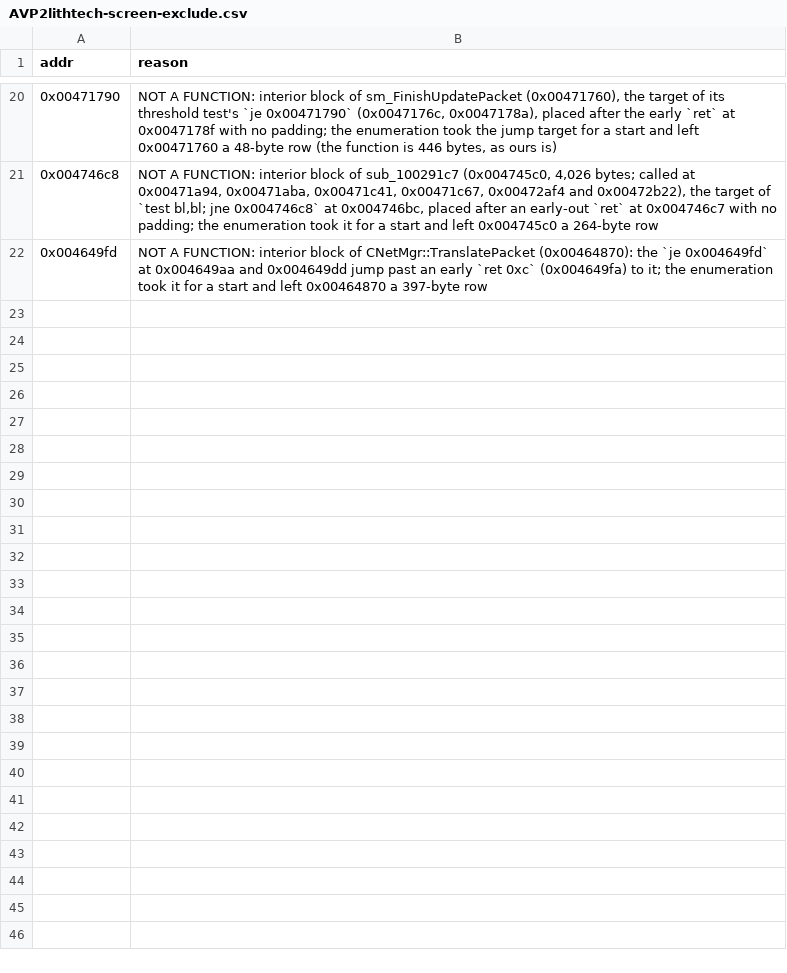
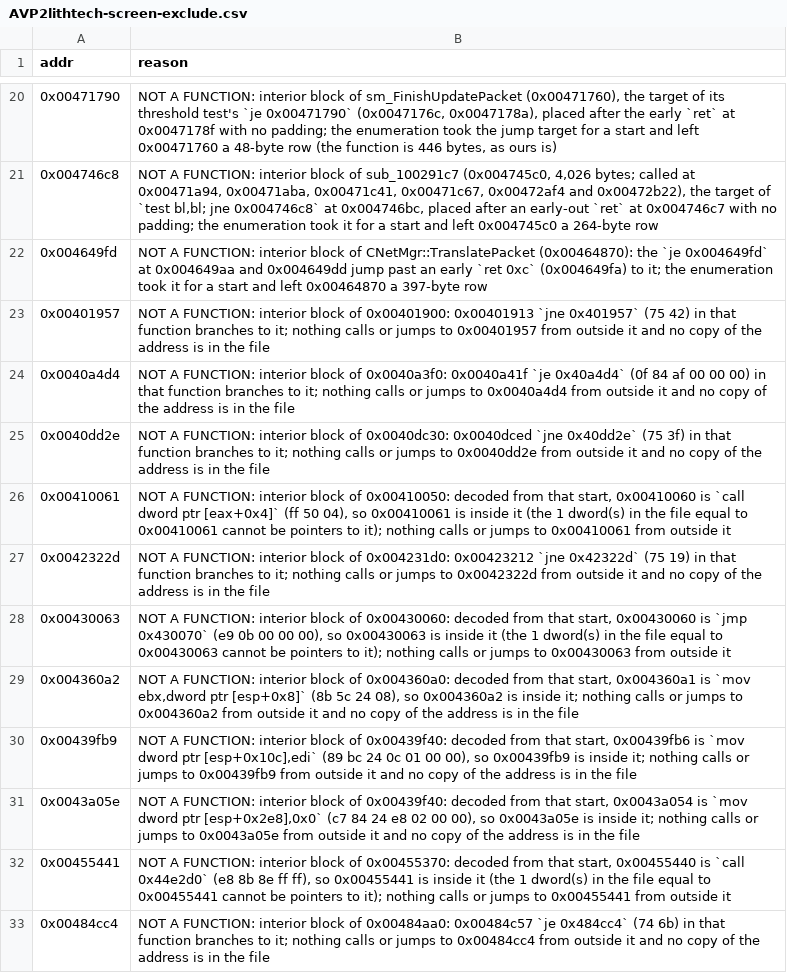
Before and after one commit to nolffan/avp2src, a CSV file: progress/AVP2lithtech-screen-exclude.csv, drawn as a sheet; only a part is shown, gaps mark what is left out; the diff names each change by its address in the sheet, - before the commit and + after, or states it on an @@ line.

```diff
--- a/progress/AVP2lithtech-screen-exclude.csv
+++ b/progress/AVP2lithtech-screen-exclude.csv
+row 23: 0x00401957 | NOT A FUNCTION: interior block of 0x00401900: 0x00401913 `jne 0x401957` (75 42) in that function branches to it; nothing calls or jumps to 0x00401957 from outside it and no copy of the address is in the file
+row 24: 0x0040a4d4 | NOT A FUNCTION: interior block of 0x0040a3f0: 0x0040a41f `je 0x40a4d4` (0f 84 af 00 00 00) in that function branches to it; nothing calls or jumps to 0x0040a4d4 from outside it and no copy of the address is in the file
+row 25: 0x0040dd2e | NOT A FUNCTION: interior block of 0x0040dc30: 0x0040dced `jne 0x40dd2e` (75 3f) in that function branches to it; nothing calls or jumps to 0x0040dd2e from outside it and no copy of the address is in the file
+row 26: 0x00410061 | NOT A FUNCTION: interior block of 0x00410050: decoded from that start, 0x00410060 is `call dword ptr [eax+0x4]` (ff 50 04), so 0x00410061 is inside it (the 1 dword(s) in the file equal to 0x00410061 cannot be pointers to it); nothing calls or jumps to 0x00410061 from outside it
+row 27: 0x0042322d | NOT A FUNCTION: interior block of 0x004231d0: 0x00423212 `jne 0x42322d` (75 19) in that function branches to it; nothing calls or jumps to 0x0042322d from outside it and no copy of the address is in the file
+row 28: 0x00430063 | NOT A FUNCTION: interior block of 0x00430060: decoded from that start, 0x00430060 is `jmp 0x430070` (e9 0b 00 00 00), so 0x00430063 is inside it (the 1 dword(s) in the file equal to 0x00430063 cannot be pointers to it); nothing calls or jumps to 0x00430063 from outside it
+row 29: 0x004360a2 | NOT A FUNCTION: interior block of 0x004360a0: decoded from that start, 0x004360a1 is `mov ebx,dword ptr [esp+0x8]` (8b 5c 24 08), so 0x004360a2 is inside it; nothing calls or jumps to 0x004360a2 from outside it and no copy of the address is in the file
+row 30: 0x00439fb9 | NOT A FUNCTION: interior block of 0x00439f40: decoded from that start, 0x00439fb6 is `mov dword ptr [esp+0x10c],edi` (89 bc 24 0c 01 00 00), so 0x00439fb9 is inside it; nothing calls or jumps to 0x00439fb9 from outside it and no copy of the address is in the file
+row 31: 0x0043a05e | NOT A FUNCTION: interior block of 0x00439f40: decoded from that start, 0x0043a054 is `mov dword ptr [esp+0x2e8],0x0` (c7 84 24 e8 02 00 00), so 0x0043a05e is inside it; nothing calls or jumps to 0x0043a05e from outside it and no copy of the address is in the file
+row 32: 0x00455441 | NOT A FUNCTION: interior block of 0x00455370: decoded from that start, 0x00455440 is `call 0x44e2d0` (e8 8b 8e ff ff), so 0x00455441 is inside it (the 1 dword(s) in the file equal to 0x00455441 cannot be pointers to it); nothing calls or jumps to 0x00455441 from outside it
+row 33: 0x00484cc4 | NOT A FUNCTION: interior block of 0x00484aa0: 0x00484c57 `je 0x484cc4` (74 6b) in that function branches to it; nothing calls or jumps to 0x00484cc4 from outside it and no copy of the address is in the file
```
Also changed, not shown: progress/AVP2server-screen-exclude.csv, progress/PHCShell-screen-exclude.csv, 11 other files.
